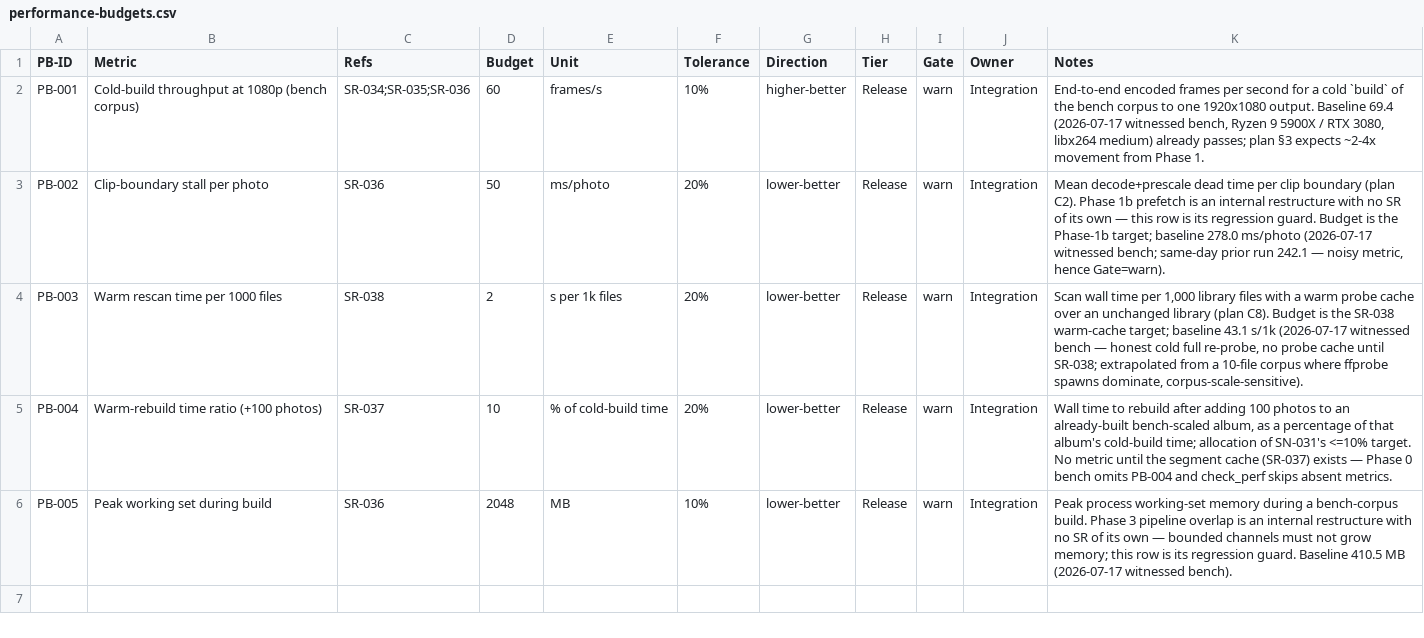
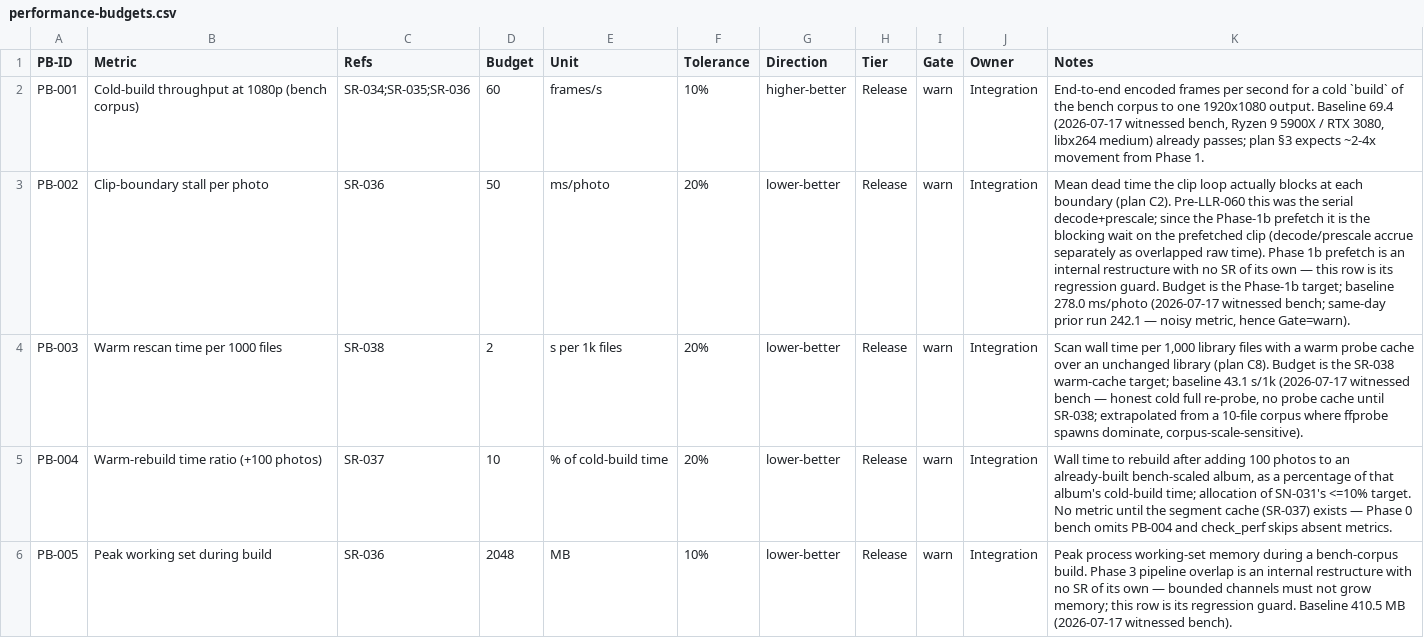
Before and after one commit to AuroLeap/Pictures2VideoSlideShow, a CSV file: docs/requirements/performance-budgets.csv, drawn as a sheet; the diff names each change by its address in the sheet, - before the commit and + after, or states it on an @@ line.

```diff
--- a/docs/requirements/performance-budgets.csv
+++ b/docs/requirements/performance-budgets.csv
-K3 (Notes): Mean decode+prescale dead time per clip boundary (plan C2). Phase 1b…
+K3 (Notes): Mean dead time the clip loop actually blocks at each boundary (plan C2). Pre-LLR-060 this was the serial decode+prescale; since the Phase-1b prefetch it is the blocking wait on the prefetched clip (decode/prescale accrue separately as overlapped raw time). Phase 1b…
```
Also changed, not shown: docs/requirements/low-level-requirements.csv, 11 other files.
